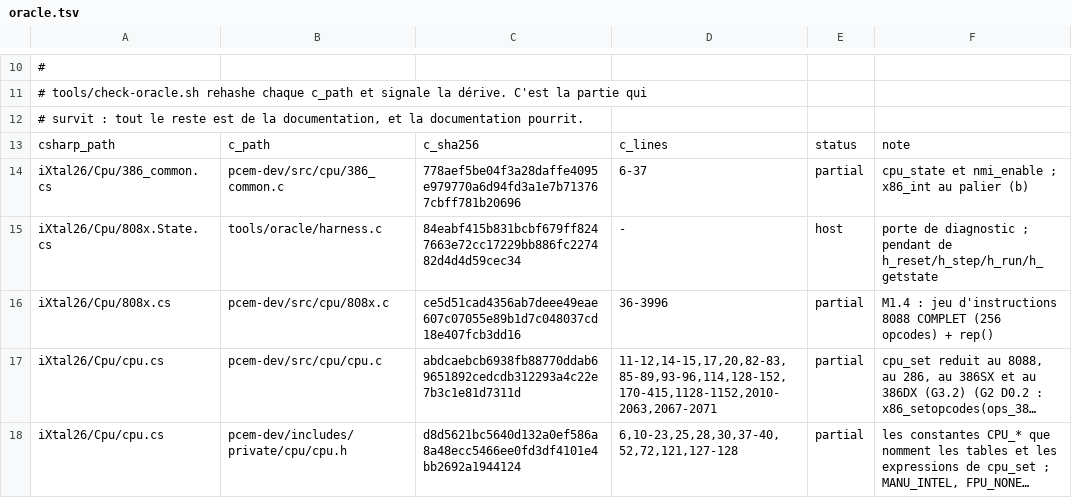
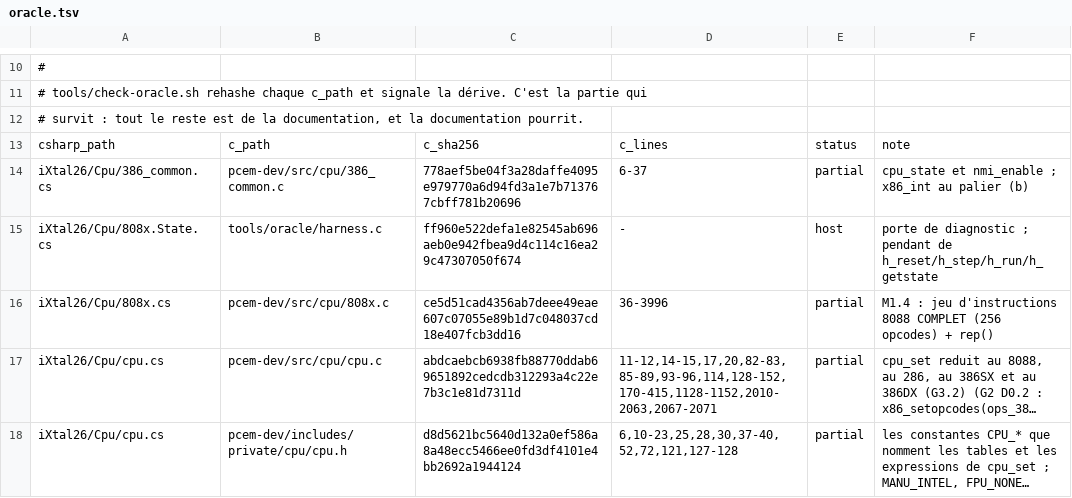
Before and after one commit to jpeloille/iXtal928, a TSV file: oracle.tsv, drawn as a sheet; only a part is shown, gaps mark what is left out; long unchanged cells end in …; the diff covers the shown part only.

```diff
--- a/oracle.tsv
+++ b/oracle.tsv
@@ -14,3 +14,3 @@ csharp_path	c_path	c_sha256	c_lines	status	note
 iXtal26/Cpu/386_common.cs	pcem-dev/src/cpu/386_common.c	778aef5be04f3a28daffe4095e979770a6d94fd3a1e7b713767cbff781b20696	6-37	partial	cpu_state et nmi_enable ; x86_int au palier (b)
-iXtal26/Cpu/808x.State.cs	tools/oracle/harness.c	84eabf415b831bcbf679ff8247663e72cc17229bb886fc227482d4d4d59cec34	-	host	porte de diagnostic ; pendant de h_reset/h_step/h_run/h_getstate
+iXtal26/Cpu/808x.State.cs	tools/oracle/harness.c	ff960e522defa1e82545ab696aeb0e942fbea9d4c114c16ea29c47307050f674	-	host	porte de diagnostic ; pendant de h_reset/h_step/h_run/h_getstate
 iXtal26/Cpu/808x.cs	pcem-dev/src/cpu/808x.c	ce5d51cad4356ab7deee49eae607c07055e89b1d7c048037cd18e407fcb3dd16	36-3996	partial	M1.4 : jeu d'instructions 8088 COMPLET (256 opcodes) + rep()
```
Also changed, not shown: 7 edited cells elsewhere in this file, 14 other files.
